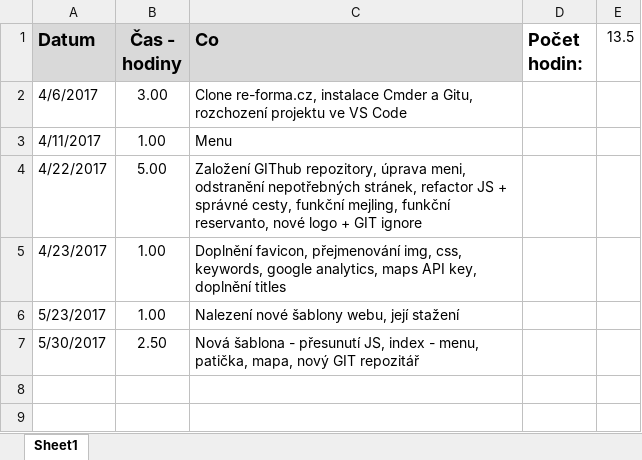
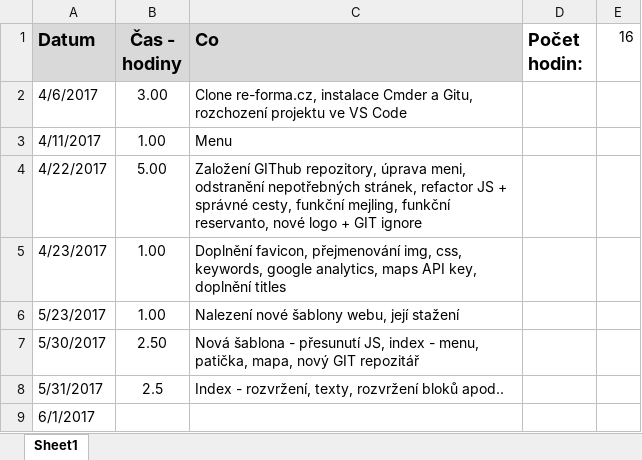
Before and after one commit to vitzaoral/rpilates.cz_new, an Excel workbook: prace.xlsx, sheet Sheet1, drawn as a sheet; values as stored, in another font and other column widths than the file's, no borders; the diff names each change by its address in the sheet, - before the commit and + after, or states it on an @@ line.

```diff
--- a/prace.xlsx (sheet Sheet1)
+++ b/prace.xlsx (sheet Sheet1)
-E1: 13.5
+E1: 16
+row 8: 5/31/2017 | 2.5 | Index - rozvržení, texty, rozvržení bloků apod..
+row 9: 6/1/2017
```
Also changed, not shown: 35 other files.
